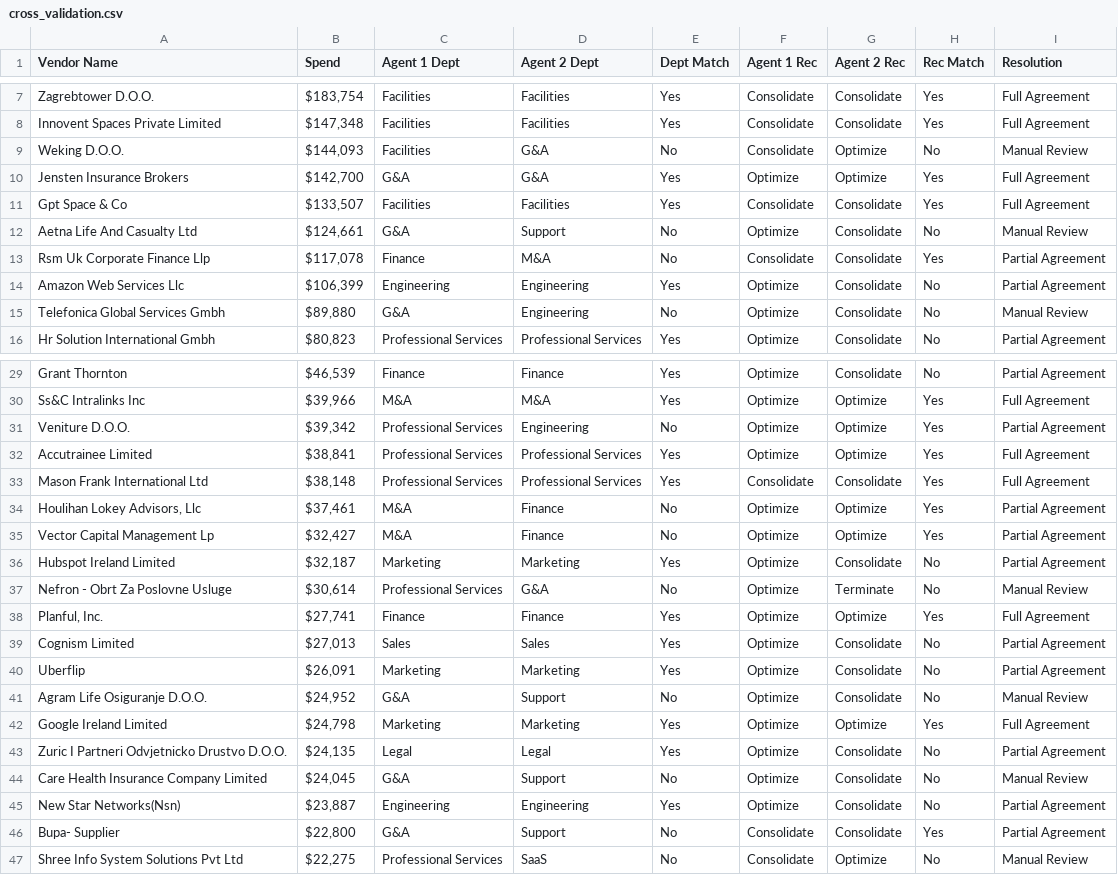
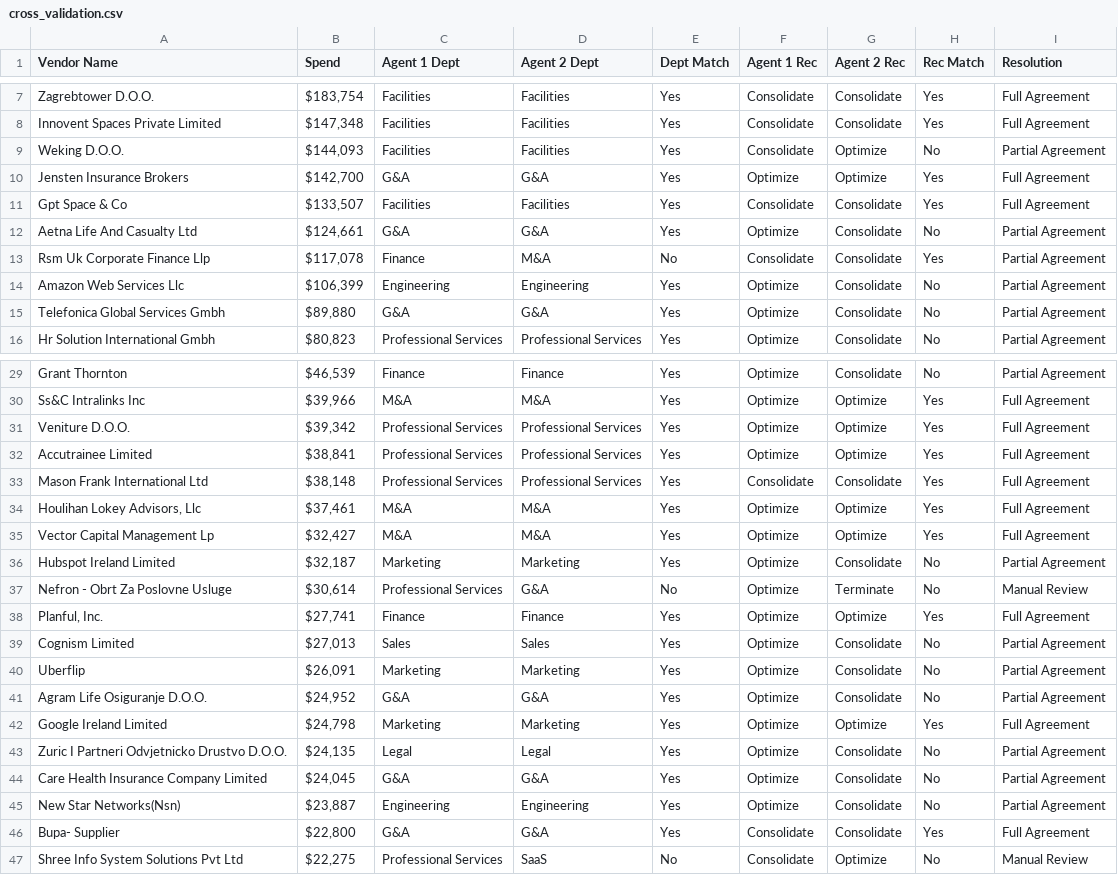
Before and after one commit to dp-pcs/svp_vendor_analysis, a CSV file: analysis/cross_validation.csv, drawn as a sheet; only a part is shown, gaps mark what is left out; the diff covers the shown part only.

Commit message:
Apply user_decisions.md corrections — 4 dept changes, 98% score maintained

```diff
--- a/analysis/cross_validation.csv
+++ b/analysis/cross_validation.csv
@@ -8,9 +8,9 @@ Zagrebtower D.O.O.,"$183,754",Facilities,Facilities,Yes,Consolidate,Consolidate,
 Innovent Spaces Private Limited,"$147,348",Facilities,Facilities,Yes,Consolidate,Consolidate,Yes,Full Agreement
-Weking D.O.O.,"$144,093",Facilities,G&A,No,Consolidate,Optimize,No,Manual Review
+Weking D.O.O.,"$144,093",Facilities,Facilities,Yes,Consolidate,Optimize,No,Partial Agreement
 Jensten Insurance Brokers,"$142,700",G&A,G&A,Yes,Optimize,Optimize,Yes,Full Agreement
 Gpt Space & Co,"$133,507",Facilities,Facilities,Yes,Consolidate,Consolidate,Yes,Full Agreement
-Aetna Life And Casualty Ltd,"$124,661",G&A,Support,No,Optimize,Consolidate,No,Manual Review
+Aetna Life And Casualty Ltd,"$124,661",G&A,G&A,Yes,Optimize,Consolidate,No,Partial Agreement
 Rsm Uk Corporate Finance Llp,"$117,078",Finance,M&A,No,Consolidate,Consolidate,Yes,Partial Agreement
 Amazon Web Services Llc,"$106,399",Engineering,Engineering,Yes,Optimize,Consolidate,No,Partial Agreement
-Telefonica Global Services Gmbh,"$89,880",G&A,Engineering,No,Optimize,Consolidate,No,Manual Review
+Telefonica Global Services Gmbh,"$89,880",G&A,G&A,Yes,Optimize,Consolidate,No,Partial Agreement
 Hr Solution International Gmbh,"$80,823",Professional Services,Professional Services,Yes,Optimize,Consolidate,No,Partial Agreement
@@ -30,7 +30,7 @@ Grant Thornton,"$46,539",Finance,Finance,Yes,Optimize,Consolidate,No,Partial Agr
 Ss&C Intralinks Inc,"$39,966",M&A,M&A,Yes,Optimize,Optimize,Yes,Full Agreement
-Veniture D.O.O.,"$39,342",Professional Services,Engineering,No,Optimize,Optimize,Yes,Partial Agreement
+Veniture D.O.O.,"$39,342",Professional Services,Professional Services,Yes,Optimize,Optimize,Yes,Full Agreement
 Accutrainee Limited,"$38,841",Professional Services,Professional Services,Yes,Optimize,Optimize,Yes,Full Agreement
 Mason Frank International Ltd,"$38,148",Professional Services,Professional Services,Yes,Consolidate,Consolidate,Yes,Full Agreement
-"Houlihan Lokey Advisors, Llc","$37,461",M&A,Finance,No,Optimize,Optimize,Yes,Partial Agreement
-Vector Capital Management Lp,"$32,427",M&A,Finance,No,Optimize,Optimize,Yes,Partial Agreement
+"Houlihan Lokey Advisors, Llc","$37,461",M&A,M&A,Yes,Optimize,Optimize,Yes,Full Agreement
+Vector Capital Management Lp,"$32,427",M&A,M&A,Yes,Optimize,Optimize,Yes,Full Agreement
 Hubspot Ireland Limited,"$32,187",Marketing,Marketing,Yes,Optimize,Consolidate,No,Partial Agreement
@@ -40,8 +40,8 @@ Cognism Limited,"$27,013",Sales,Sales,Yes,Optimize,Consolidate,No,Partial Agreem
 Uberflip,"$26,091",Marketing,Marketing,Yes,Optimize,Consolidate,No,Partial Agreement
-Agram Life Osiguranje D.O.O.,"$24,952",G&A,Support,No,Optimize,Consolidate,No,Manual Review
+Agram Life Osiguranje D.O.O.,"$24,952",G&A,G&A,Yes,Optimize,Consolidate,No,Partial Agreement
 Google Ireland Limited,"$24,798",Marketing,Marketing,Yes,Optimize,Optimize,Yes,Full Agreement
 Zuric I Partneri Odvjetnicko Drustvo D.O.O.,"$24,135",Legal,Legal,Yes,Optimize,Consolidate,No,Partial Agreement
-Care Health Insurance Company Limited,"$24,045",G&A,Support,No,Optimize,Consolidate,No,Manual Review
+Care Health Insurance Company Limited,"$24,045",G&A,G&A,Yes,Optimize,Consolidate,No,Partial Agreement
 New Star Networks(Nsn),"$23,887",Engineering,Engineering,Yes,Optimize,Consolidate,No,Partial Agreement
-Bupa- Supplier,"$22,800",G&A,Support,No,Consolidate,Consolidate,Yes,Partial Agreement
+Bupa- Supplier,"$22,800",G&A,G&A,Yes,Consolidate,Consolidate,Yes,Full Agreement
 Shree Info System Solutions Pvt Ltd,"$22,275",Professional Services,SaaS,No,Consolidate,Optimize,No,Manual Review
```
Also changed, not shown: 21 edited cells elsewhere in this file, output/vendors_analyzed.csv, 3 other files.
